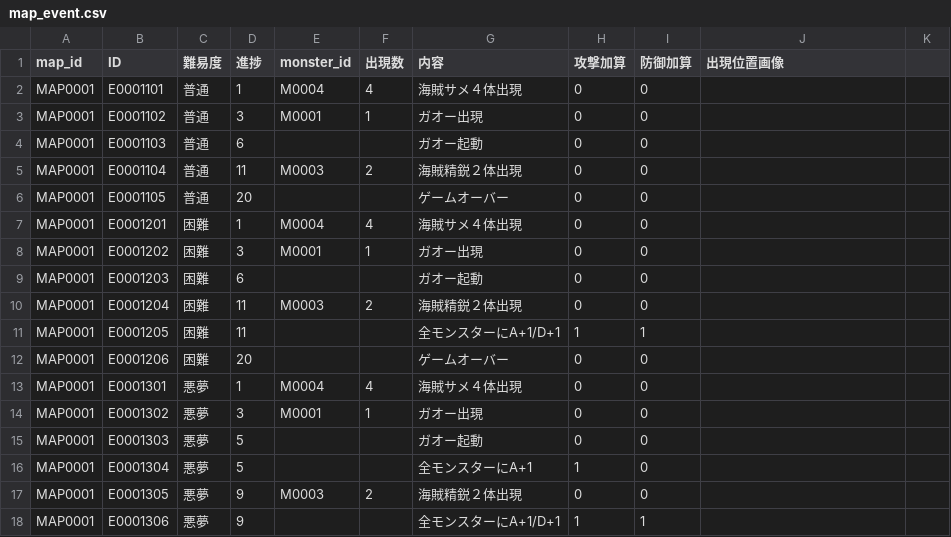
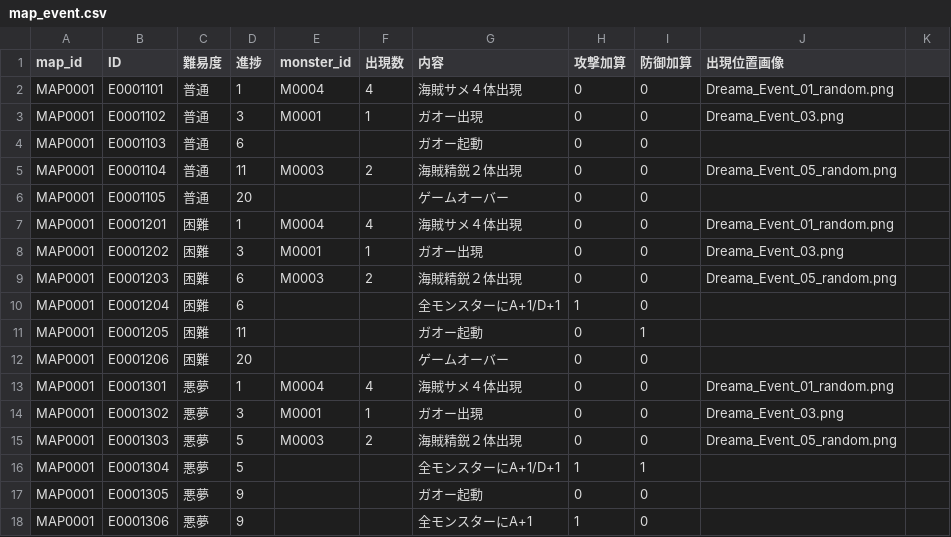
Before and after one commit to Kanoton/damage-calculator, a CSV file: csv/map_event.csv, drawn as a sheet; only a part is shown; the diff covers the shown part only; the diff names each change by its address in the sheet, - before the commit and + after, or states it on an @@ line.

Commit message:
Add files via upload

```diff
--- a/csv/map_event.csv
+++ b/csv/map_event.csv
-J2 (出現位置画像): (empty)
+J2 (出現位置画像): Dreama_Event_01_random.png
-J3 (出現位置画像): (empty)
+J3 (出現位置画像): Dreama_Event_03.png
-J5 (出現位置画像): (empty)
+J5 (出現位置画像): Dreama_Event_05_random.png
-J7 (出現位置画像): (empty)
+J7 (出現位置画像): Dreama_Event_01_random.png
-J8 (出現位置画像): (empty)
+J8 (出現位置画像): Dreama_Event_03.png
-E9 (monster_id): (empty)
+E9 (monster_id): M0003
-F9 (出現数): (empty)
+F9 (出現数): 2
-G9 (内容): ガオー起動
+G9 (内容): 海賊精鋭２体出現
-J9 (出現位置画像): (empty)
+J9 (出現位置画像): Dreama_Event_05_random.png
-D10 (進捗): 11
+D10 (進捗): 6
-E10 (monster_id): M0003
+E10 (monster_id): (empty)
-F10 (出現数): 2
+F10 (出現数): (empty)
-G10 (内容): 海賊精鋭２体出現
+G10 (内容): 全モンスターにA+1/D+1
-H10 (攻撃加算): 0
+H10 (攻撃加算): 1
-G11 (内容): 全モンスターにA+1/D+1
+G11 (内容): ガオー起動
-H11 (攻撃加算): 1
+H11 (攻撃加算): 0
-J13 (出現位置画像): (empty)
+J13 (出現位置画像): Dreama_Event_01_random.png
-J14 (出現位置画像): (empty)
+J14 (出現位置画像): Dreama_Event_03.png
-E15 (monster_id): (empty)
+E15 (monster_id): M0003
-F15 (出現数): (empty)
+F15 (出現数): 2
-G15 (内容): ガオー起動
+G15 (内容): 海賊精鋭２体出現
-J15 (出現位置画像): (empty)
+J15 (出現位置画像): Dreama_Event_05_random.png
-G16 (内容): 全モンスターにA+1
+G16 (内容): 全モンスターにA+1/D+1
-I16 (防御加算): 0
+I16 (防御加算): 1
-E17 (monster_id): M0003
+E17 (monster_id): (empty)
-F17 (出現数): 2
+F17 (出現数): (empty)
-G17 (内容): 海賊精鋭２体出現
+G17 (内容): ガオー起動
-G18 (内容): 全モンスターにA+1/D+1
+G18 (内容): 全モンスターにA+1
-I18 (防御加算): 1
+I18 (防御加算): 0
```
Also changed, not shown: 41 edited cells elsewhere in this file.
